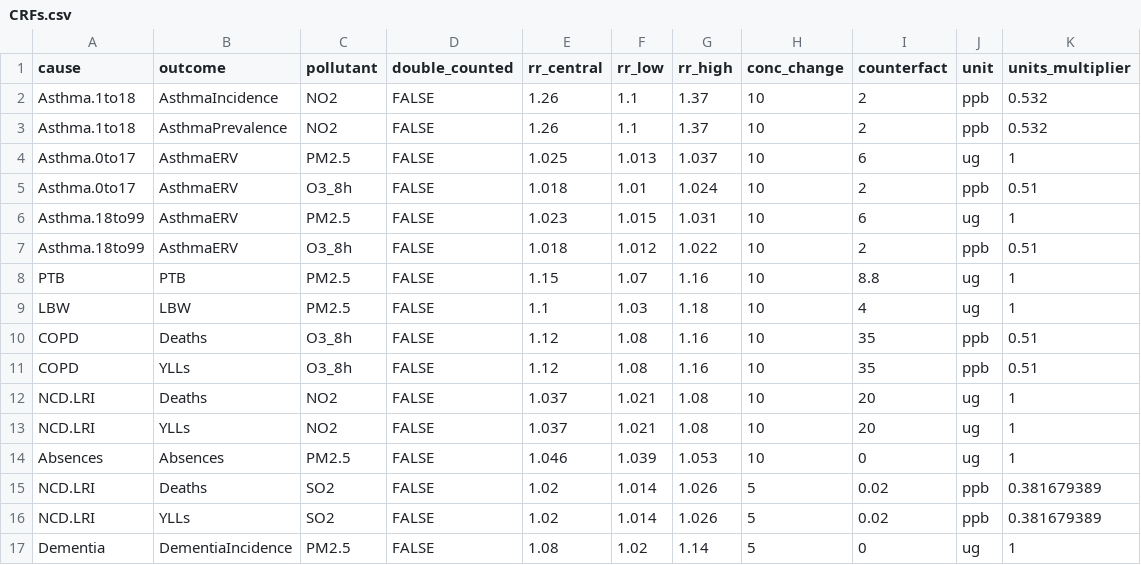
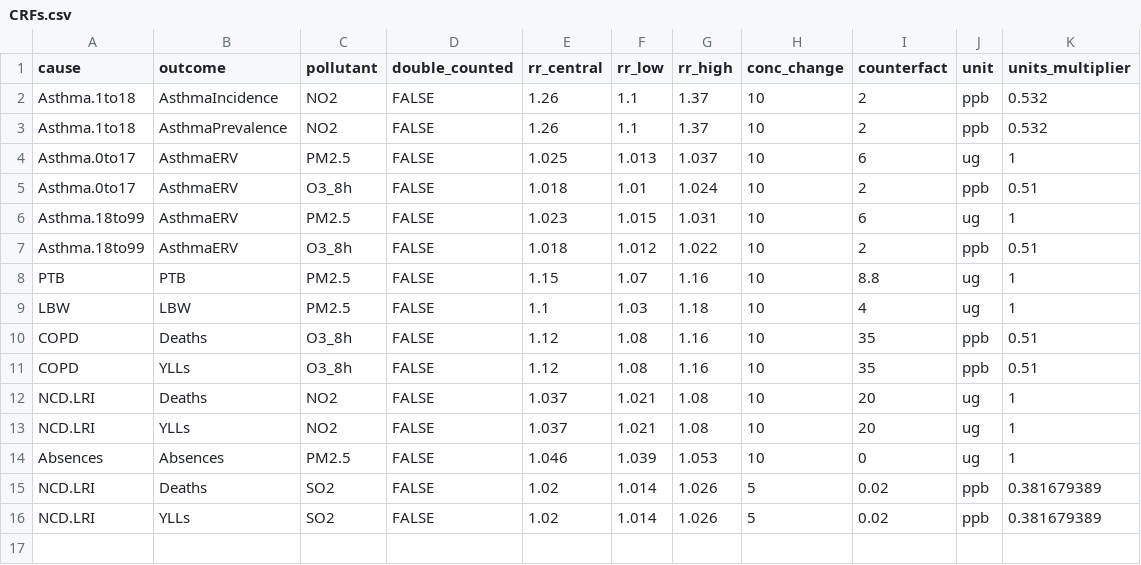
Before and after one commit to energyandcleanair/creahia, a CSV file: inst/extdata/CRFs.csv, drawn as a sheet; the diff names each change by its address in the sheet, - before the commit and + after, or states it on an @@ line.

Commit message:
remove dementia as it is non related to this brance

```diff
--- a/inst/extdata/CRFs.csv
+++ b/inst/extdata/CRFs.csv
-row 17: Dementia | DementiaIncidence | PM2.5 | FALSE | 1.08 | 1.02 | 1.14 | 5 | 0 | ug | 1
```
